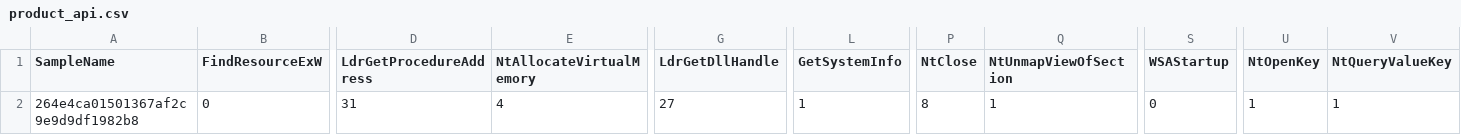
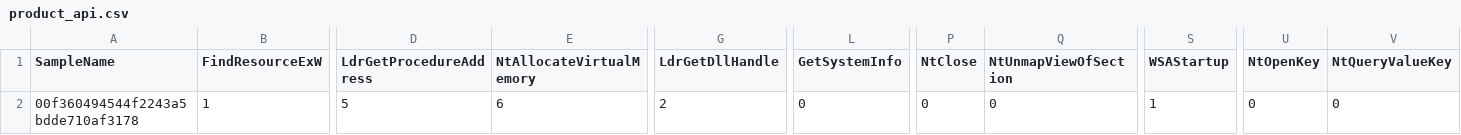
Before and after one commit to thomaspickup/QUB-CSC3002-Project, a CSV file: Experimental/Production/product_api.csv, drawn as a sheet; only a part is shown, gaps mark what is left out; the diff covers the shown part only; the diff names each change by its address in the sheet, - before the commit and + after, or states it on an @@ line.

Commit message:
Uncommented Normal Run Section and removed debug code

```diff
--- a/Experimental/Production/product_api.csv
+++ b/Experimental/Production/product_api.csv
-A2 (SampleName): 264e4ca01501367af2c9e9d9df1982b8
+A2 (SampleName): 00f360494544f2243a5bdde710af3178
-B2 (FindResourceExW): 0
+B2 (FindResourceExW): 1
-D2 (LdrGetProcedureAddress): 31
+D2 (LdrGetProcedureAddress): 5
-E2 (NtAllocateVirtualMemory): 4
+E2 (NtAllocateVirtualMemory): 6
-G2 (LdrGetDllHandle): 27
+G2 (LdrGetDllHandle): 2
-L2 (GetSystemInfo): 1
+L2 (GetSystemInfo): 0
-P2 (NtClose): 8
+P2 (NtClose): 0
-Q2 (NtUnmapViewOfSection): 1
+Q2 (NtUnmapViewOfSection): 0
-S2 (WSAStartup): 0
+S2 (WSAStartup): 1
-U2 (NtOpenKey): 1
+U2 (NtOpenKey): 0
-V2 (NtQueryValueKey): 1
+V2 (NtQueryValueKey): 0
```
Also changed, not shown: 12 edited cells elsewhere in this file, 4 other files.
